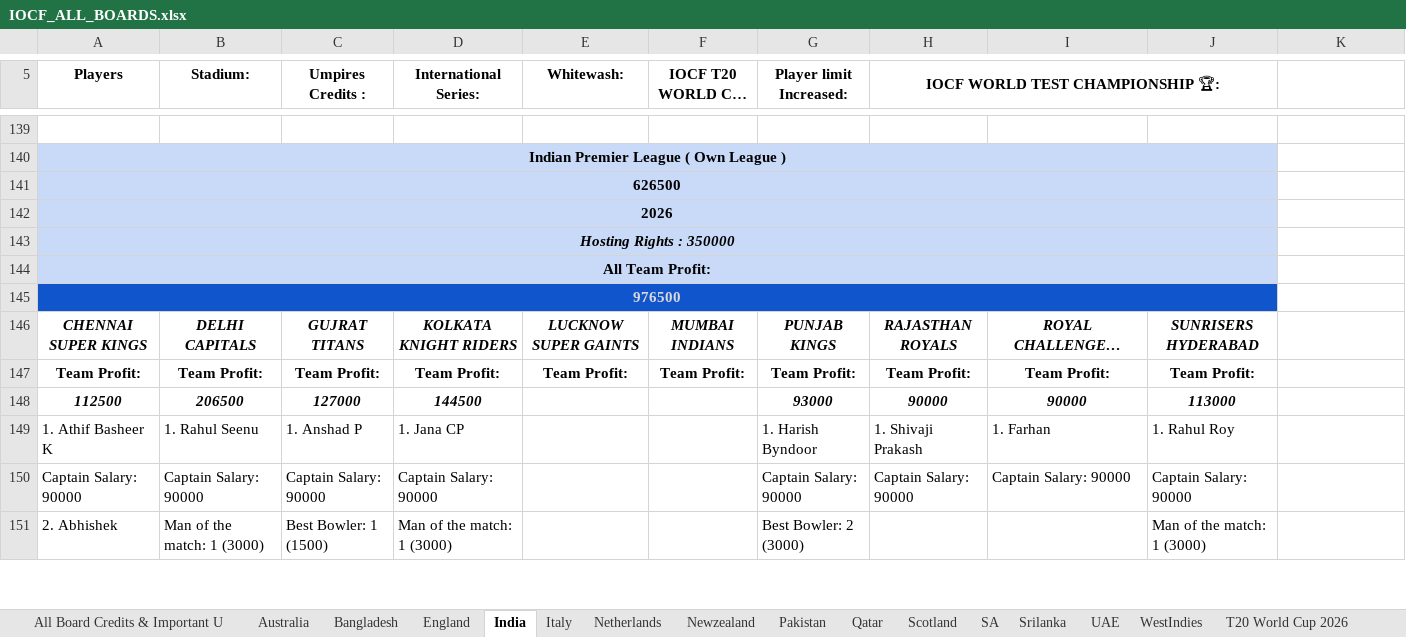
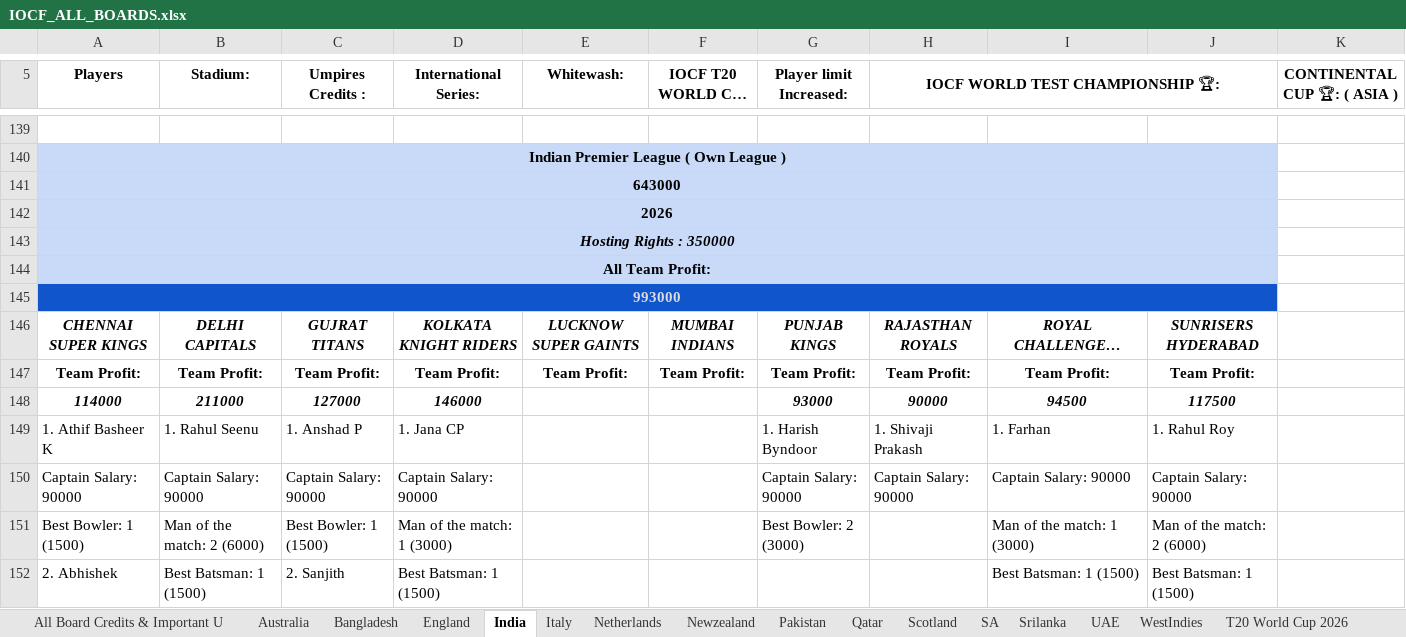
Before and after one commit to Nishanth-Ganiga/iocf-dashboard, an Excel workbook: server/IOCF_ALL_BOARDS.xlsx, sheet India, drawn as a sheet; only a part is shown, gaps mark what is left out; long unchanged cells end in …; values as stored, in another font and other column widths than the file's, no borders; charts and pictures not drawn; removed rows and columns are numbered as before the commit, all else as after; the diff covers the shown part only; the diff names each change by its address in the sheet, - before the commit and + after, or states it on an @@ line.

```diff
--- a/server/IOCF_ALL_BOARDS.xlsx (sheet India)
+++ b/server/IOCF_ALL_BOARDS.xlsx (sheet India)
-K5: (empty)
+K5: CONTINENTAL CUP 🏆: ( ASIA )
-A141 (Players): 626500
+A141 (Players): 643000
-A145 (Players): 976500
+A145 (Players): 993000
-row 148: 112500 | 206500 | 127000 | 144500 |  |  | 93000 | 90000 | 90000 | 113000
+row 148: 114000 | 211000 | 127000 | 146000 |  |  | 93000 | 90000 | 94500 | 117500
-A151 (Players): 2. Abhishek
+A151 (Players): Best Bowler: 1 (1500)
-B151 (Stadium:): Man of the match: 1 (3000)
+B151 (Stadium:): Man of the match: 2 (6000)
-I151: (empty)
+I151: Man of the match: 1 (3000)
-J151: Man of the match: 1 (3000)
+J151: Man of the match: 2 (6000)
+row 152: 2. Abhishek | Best Batsman: 1 (1500) | 2. Sanjith | Best Batsman: 1 (1500) |  |  |  |  | Best Batsman: 1 (1500) | Best Batsman: 1 (1500)
```
Also changed, not shown: 14 added rows, 5 removed rows, 25 edited cells, cell formats and merged cells elsewhere in this sheet, sheet CPL 2026, sheet Scotland, sheet Australia, sheet IPL 2026, sheet Newzealand, sheet SA, 12 more sheets, other sheet tabs, formulas that keep their value, charts or pictures, 1 other file.
